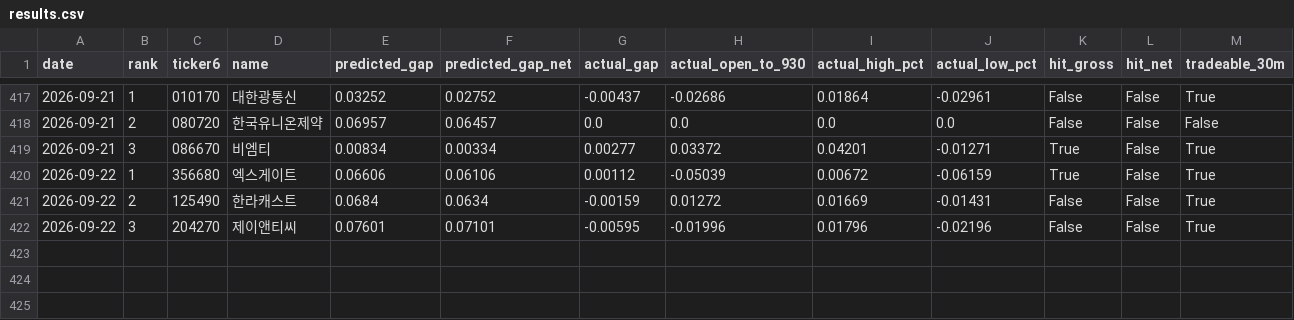
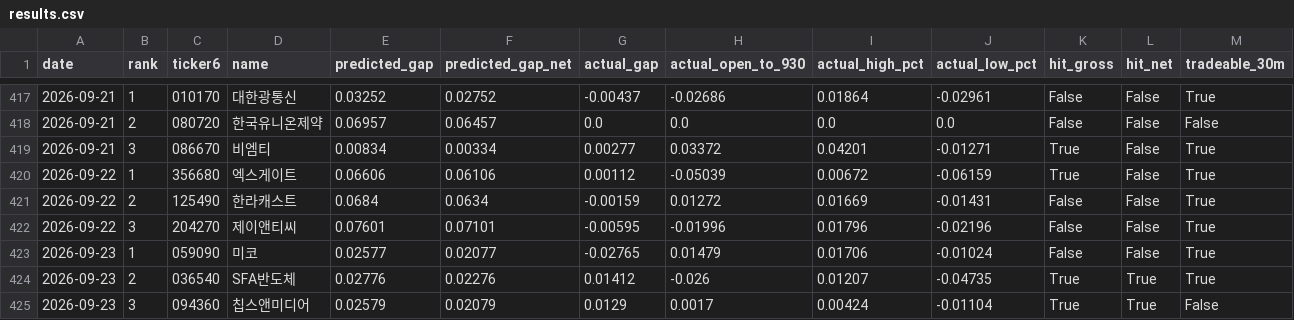
Before and after one commit to melingo-o/danta-screener, a CSV file: data/journal/results.csv, drawn as a sheet; only a part is shown, gaps mark what is left out; the diff names each change by its address in the sheet, - before the commit and + after, or states it on an @@ line.

```diff
--- a/data/journal/results.csv
+++ b/data/journal/results.csv
+row 423: 2026-09-23 | 1 | 059090 | 미코 | 0.02577 | 0.02077 | -0.02765 | 0.01479 | 0.01706 | -0.01024 | False | False | True
+row 424: 2026-09-23 | 2 | 036540 | SFA반도체 | 0.02776 | 0.02276 | 0.01412 | -0.026 | 0.01207 | -0.04735 | True | True | True
+row 425: 2026-09-23 | 3 | 094360 | 칩스앤미디어 | 0.02579 | 0.02079 | 0.0129 | 0.0017 | 0.00424 | -0.01104 | True | True | False
```
